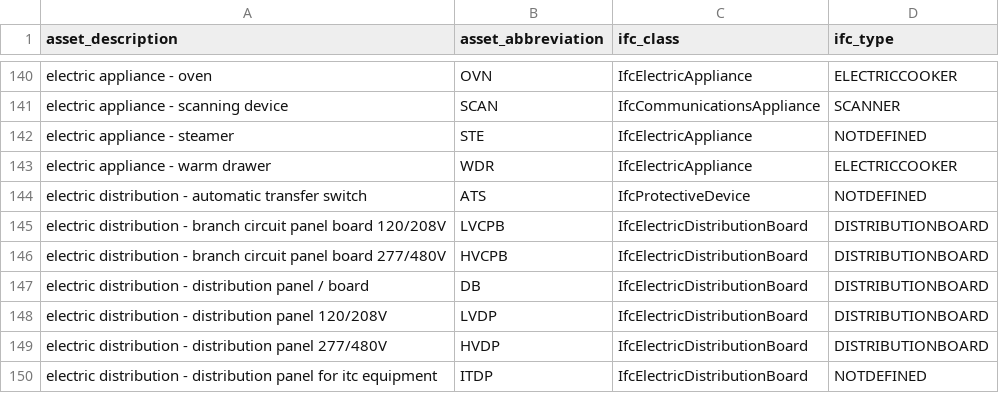
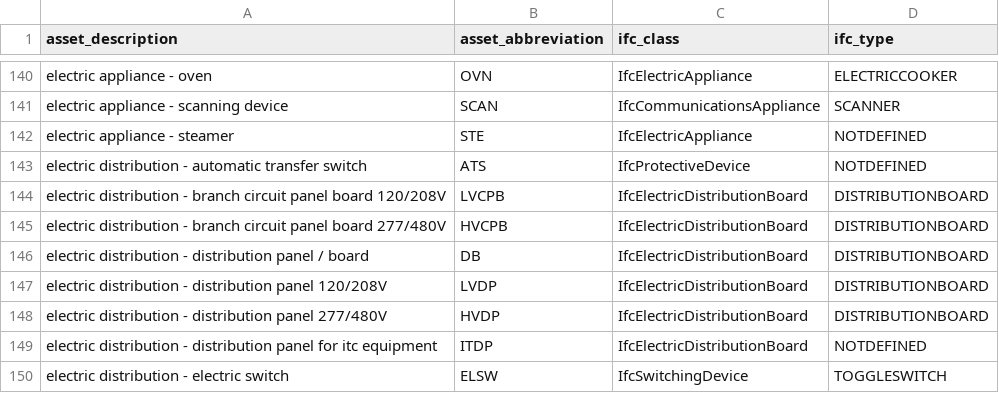
Before and after one commit to theodi/BDNS, a CSV file: BDNS_Abbreviations_Register.csv, drawn as a sheet; only a part is shown, gaps mark what is left out; the shorter side is filled out with more unchanged rows.

Commit message:
removed duplicate WDR

```diff
--- a/BDNS_Abbreviations_Register.csv
+++ b/BDNS_Abbreviations_Register.csv
@@ -142,3 +142,2 @@ electric appliance - scanning device,SCAN,IfcCommunicationsAppliance,SCANNER
 electric appliance - steamer,STE,IfcElectricAppliance,NOTDEFINED
-electric appliance - warm drawer,WDR,IfcElectricAppliance,ELECTRICCOOKER
 electric distribution - automatic transfer switch,ATS,IfcProtectiveDevice,NOTDEFINED
```
